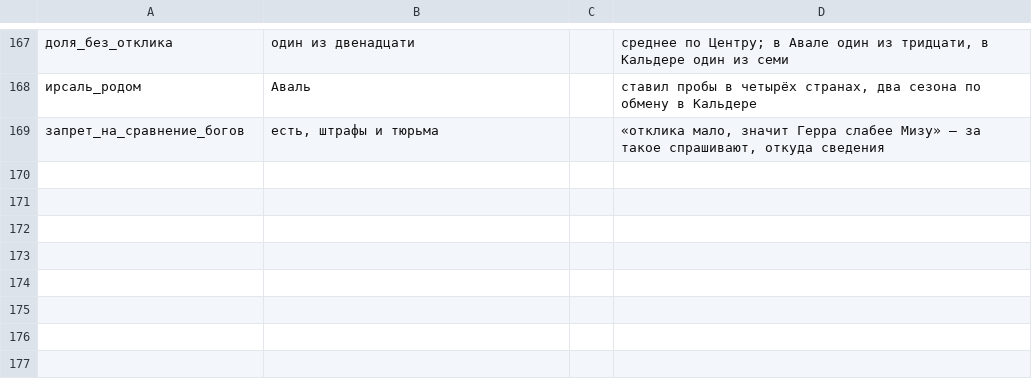
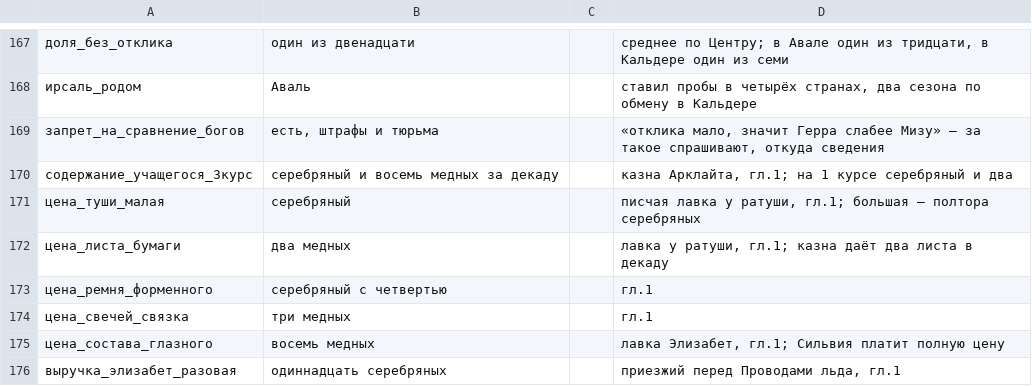
Before and after one commit to ovococjsjs-gif/shardsoftheabyss, a TSV file: 01-canon/FACTS.tsv, drawn as a sheet; only a part is shown, gaps mark what is left out; the diff names each change by its address in the sheet, - before the commit and + after, or states it on an @@ line.

Commit message:
Глава 1: новая редакция — вечер накануне, ремесло картографа, деньги, лавка Элизабет, слух о Фениксах
Co-authored-by: arena-agent <297053741+arena-agent@users.noreply.github.com>

```diff
--- a/01-canon/FACTS.tsv
+++ b/01-canon/FACTS.tsv
+row 170: содержание_учащегося_3курс | серебряный и восемь медных за декаду |  | казна Арклайта, гл.1; на 1 курсе серебряный и два
+row 171: цена_туши_малая | серебряный |  | писчая лавка у ратуши, гл.1; большая — полтора серебряных
+row 172: цена_листа_бумаги | два медных |  | лавка у ратуши, гл.1; казна даёт два листа в декаду
+row 173: цена_ремня_форменного | серебряный с четвертью |  | гл.1
+row 174: цена_свечей_связка | три медных |  | гл.1
+row 175: цена_состава_глазного | восемь медных |  | лавка Элизабет, гл.1; Сильвия платит полную цену
+row 176: выручка_элизабет_разовая | одиннадцать серебряных |  | приезжий перед Проводами льда, гл.1
```
Also changed, not shown: 1 other file.
